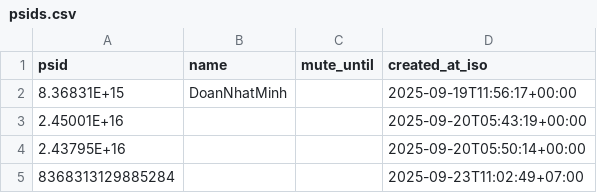
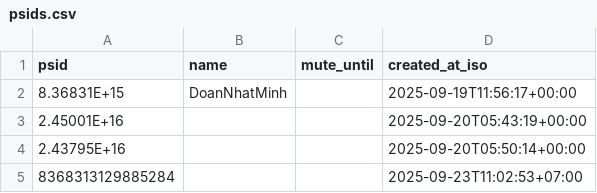
Before and after one commit to doanminh2203/messenger-weekly, a CSV file: psids.csv, drawn as a sheet.

Commit message:
upsert psid on message

```diff
--- a/psids.csv
+++ b/psids.csv
@@ -4,2 +4,2 @@ psid,name,mute_until,created_at_iso
 2.43795E+16,,,2025-09-20T05:50:14+00:00
-8368313129885284,,,2025-09-23T11:02:49+07:00
+8368313129885284,,,2025-09-23T11:02:53+07:00
```
